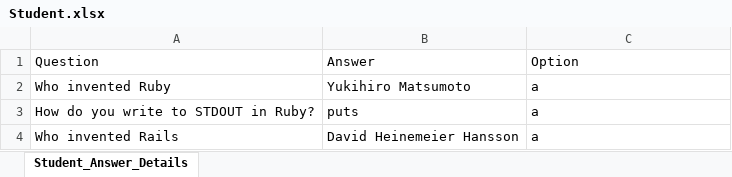
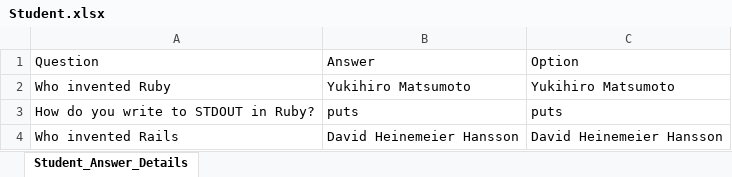
Before and after one commit to vinaykp3/aptitude_data, an Excel workbook: public/Student.xlsx, sheet Student_Answer_Details, drawn as a sheet; values as stored, in another font and other column widths than the file's, no borders; the diff names each change by its address in the sheet, - before the commit and + after, or states it on an @@ line.

```diff
--- a/public/Student.xlsx (sheet Student_Answer_Details)
+++ b/public/Student.xlsx (sheet Student_Answer_Details)
-C2: a
+C2: Yukihiro Matsumoto
-C3: a
+C3: puts
-C4: a
+C4: David Heinemeier Hansson
```
Also changed, not shown: 21 other files.
